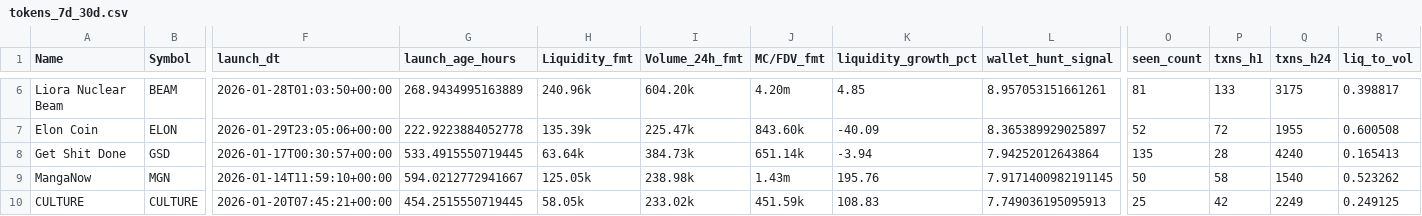
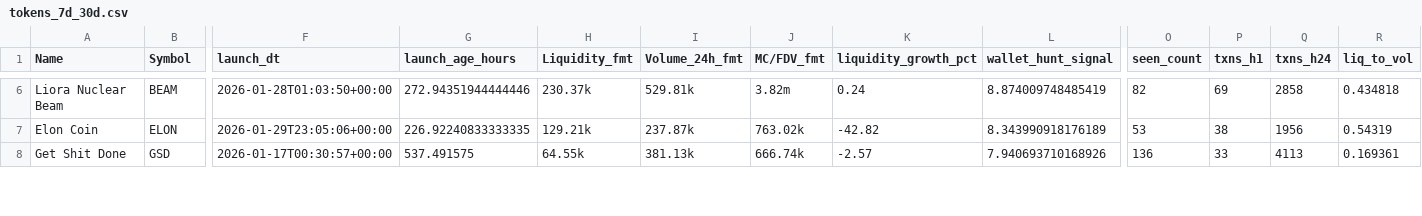
Before and after one commit to ziovajoz/solana-token-csv, a CSV file: output/tokens_7d_30d.csv, drawn as a sheet; only a part is shown, gaps mark what is left out; removed rows and columns are numbered as before the commit, all else as after; rows hold the shown columns only; the diff covers the shown part only; the diff names each change by its address in the sheet, - before the commit and + after, or states it on an @@ line.

```diff
--- a/output/tokens_7d_30d.csv
+++ b/output/tokens_7d_30d.csv
-G6 (launch_age_hours): 268.9434995163889
+G6 (launch_age_hours): 272.94351944444446
-H6 (Liquidity_fmt): 240.96k
+H6 (Liquidity_fmt): 230.37k
-I6 (Volume_24h_fmt): 604.20k
+I6 (Volume_24h_fmt): 529.81k
-J6 (MC/FDV_fmt): 4.20m
+J6 (MC/FDV_fmt): 3.82m
-K6 (liquidity_growth_pct): 4.85
+K6 (liquidity_growth_pct): 0.24
-L6 (wallet_hunt_signal): 8.957053151661261
+L6 (wallet_hunt_signal): 8.874009748485419
-O6 (seen_count): 81
+O6 (seen_count): 82
-P6 (txns_h1): 133
+P6 (txns_h1): 69
-Q6 (txns_h24): 3175
+Q6 (txns_h24): 2858
-R6 (liq_to_vol): 0.398817
+R6 (liq_to_vol): 0.434818
-G7 (launch_age_hours): 222.9223884052778
+G7 (launch_age_hours): 226.92240833333335
-H7 (Liquidity_fmt): 135.39k
+H7 (Liquidity_fmt): 129.21k
-I7 (Volume_24h_fmt): 225.47k
+I7 (Volume_24h_fmt): 237.87k
-J7 (MC/FDV_fmt): 843.60k
+J7 (MC/FDV_fmt): 763.02k
-K7 (liquidity_growth_pct): -40.09
+K7 (liquidity_growth_pct): -42.82
-L7 (wallet_hunt_signal): 8.365389929025897
+L7 (wallet_hunt_signal): 8.343990918176189
-O7 (seen_count): 52
+O7 (seen_count): 53
-P7 (txns_h1): 72
+P7 (txns_h1): 38
-Q7 (txns_h24): 1955
+Q7 (txns_h24): 1956
-R7 (liq_to_vol): 0.600508
+R7 (liq_to_vol): 0.54319
-G8 (launch_age_hours): 533.4915550719445
+G8 (launch_age_hours): 537.491575
-H8 (Liquidity_fmt): 63.64k
+H8 (Liquidity_fmt): 64.55k
-I8 (Volume_24h_fmt): 384.73k
+I8 (Volume_24h_fmt): 381.13k
-J8 (MC/FDV_fmt): 651.14k
+J8 (MC/FDV_fmt): 666.74k
-K8 (liquidity_growth_pct): -3.94
+K8 (liquidity_growth_pct): -2.57
-L8 (wallet_hunt_signal): 7.94252012643864
+L8 (wallet_hunt_signal): 7.940693710168926
-O8 (seen_count): 135
+O8 (seen_count): 136
-P8 (txns_h1): 28
+P8 (txns_h1): 33
-Q8 (txns_h24): 4240
+Q8 (txns_h24): 4113
-R8 (liq_to_vol): 0.165413
+R8 (liq_to_vol): 0.169361
-row 9: MangaNow | MGN | 2026-01-14T11:59:10+00:00 | 594.0212772941667 | 125.05k | 238.98k | 1.43m | 195.76 | 7.9171400982191145 | 50 | 58 | 1540 | 0.523262
-row 10: CULTURE | CULTURE | 2026-01-20T07:45:21+00:00 | 454.2515550719445 | 58.05k | 233.02k | 451.59k | 108.83 | 7.749036195095913 | 25 | 42 | 2249 | 0.249125
```
Also changed, not shown: 1 added row, 1 removed row and 39 edited cells elsewhere in this file, output/excluded.csv, output/included.csv, 9 other files.
